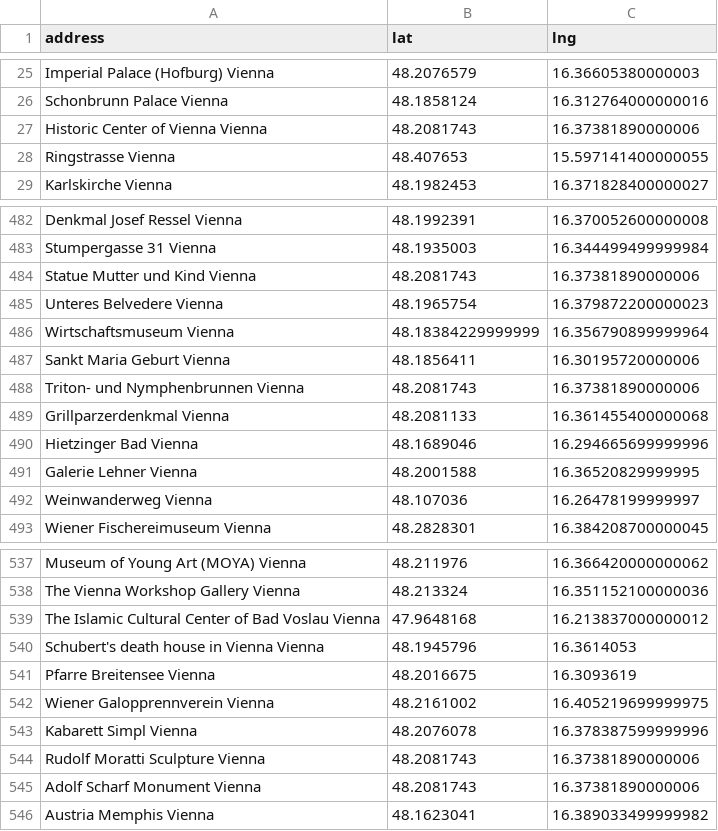
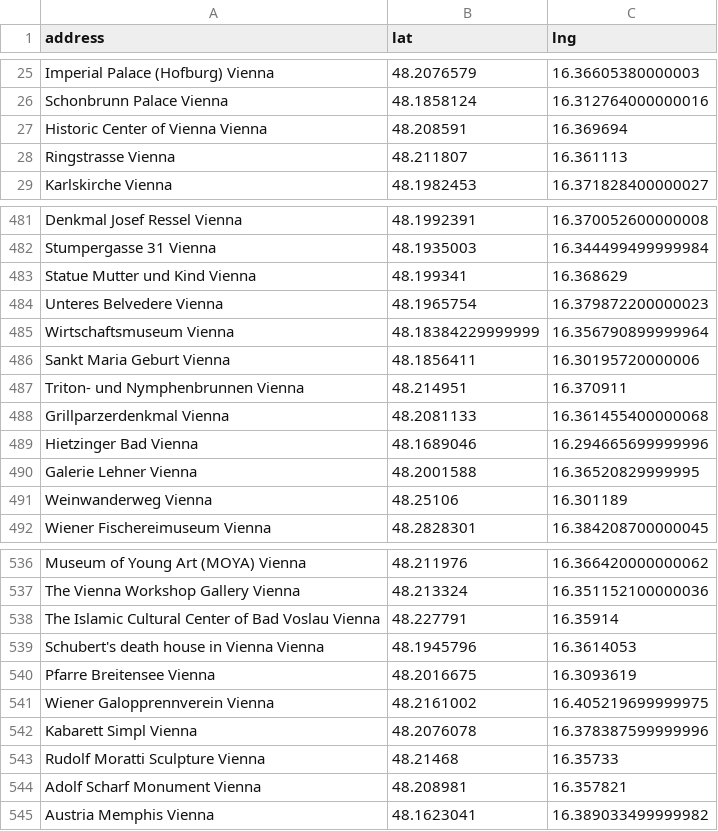
Before and after one commit to ribicnejc/GraphsOnCity, a CSV file: geolocation/coords-vienna/new-coords-vienna.csv, drawn as a sheet; only a part is shown, gaps mark what is left out; the diff covers the shown part only.

```diff
--- a/geolocation/coords-vienna/new-coords-vienna.csv
+++ b/geolocation/coords-vienna/new-coords-vienna.csv
@@ -26,4 +26,4 @@ Imperial Palace (Hofburg) Vienna, 48.2076579, 16.36605380000003
 Schonbrunn Palace Vienna, 48.1858124, 16.312764000000016
-Historic Center of Vienna Vienna, 48.2081743, 16.37381890000006
-Ringstrasse Vienna, 48.407653, 15.597141400000055
+Historic Center of Vienna Vienna, 48.208591, 16.369694
+Ringstrasse Vienna, 48.211807, 16.361113
 Karlskirche Vienna, 48.1982453, 16.371828400000027
@@ -483,3 +482,3 @@ Denkmal Josef Ressel Vienna, 48.1992391, 16.370052600000008
 Stumpergasse 31 Vienna, 48.1935003, 16.344499499999984
-Statue Mutter und Kind Vienna, 48.2081743, 16.37381890000006
+Statue Mutter und Kind Vienna, 48.199341, 16.368629
 Unteres Belvedere Vienna, 48.1965754, 16.379872200000023
@@ -487,3 +486,3 @@ Wirtschaftsmuseum Vienna, 48.18384229999999, 16.356790899999964
 Sankt Maria Geburt Vienna, 48.1856411, 16.30195720000006
-Triton- und Nymphenbrunnen Vienna, 48.2081743, 16.37381890000006
+Triton- und Nymphenbrunnen Vienna, 48.214951, 16.370911
 Grillparzerdenkmal Vienna, 48.2081133, 16.361455400000068
@@ -491,3 +490,3 @@ Hietzinger Bad Vienna, 48.1689046, 16.294665699999996
 Galerie Lehner Vienna, 48.2001588, 16.36520829999995
-Weinwanderweg Vienna, 48.107036, 16.26478199999997
+Weinwanderweg Vienna, 48.25106, 16.301189
 Wiener Fischereimuseum Vienna, 48.2828301, 16.384208700000045
@@ -538,3 +537,3 @@ Museum of Young Art (MOYA) Vienna, 48.211976, 16.366420000000062
 The Vienna Workshop Gallery Vienna, 48.213324, 16.351152100000036
-The Islamic Cultural Center of Bad Voslau Vienna, 47.9648168, 16.213837000000012
+The Islamic Cultural Center of Bad Voslau Vienna, 48.227791, 16.35914
 Schubert's death house in Vienna Vienna, 48.1945796, 16.3614053
@@ -543,4 +542,4 @@ Wiener Galopprennverein Vienna, 48.2161002, 16.405219699999975
 Kabarett Simpl Vienna, 48.2076078, 16.378387599999996
-Rudolf Moratti Sculpture Vienna, 48.2081743, 16.37381890000006
-Adolf Scharf Monument Vienna, 48.2081743, 16.37381890000006
+Rudolf Moratti Sculpture Vienna, 48.21468, 16.35733
+Adolf Scharf Monument Vienna, 48.208981, 16.357821
 Austria Memphis Vienna, 48.1623041, 16.389033499999982
```
Also changed, not shown: 1 removed row and 78 edited cells elsewhere in this file.
